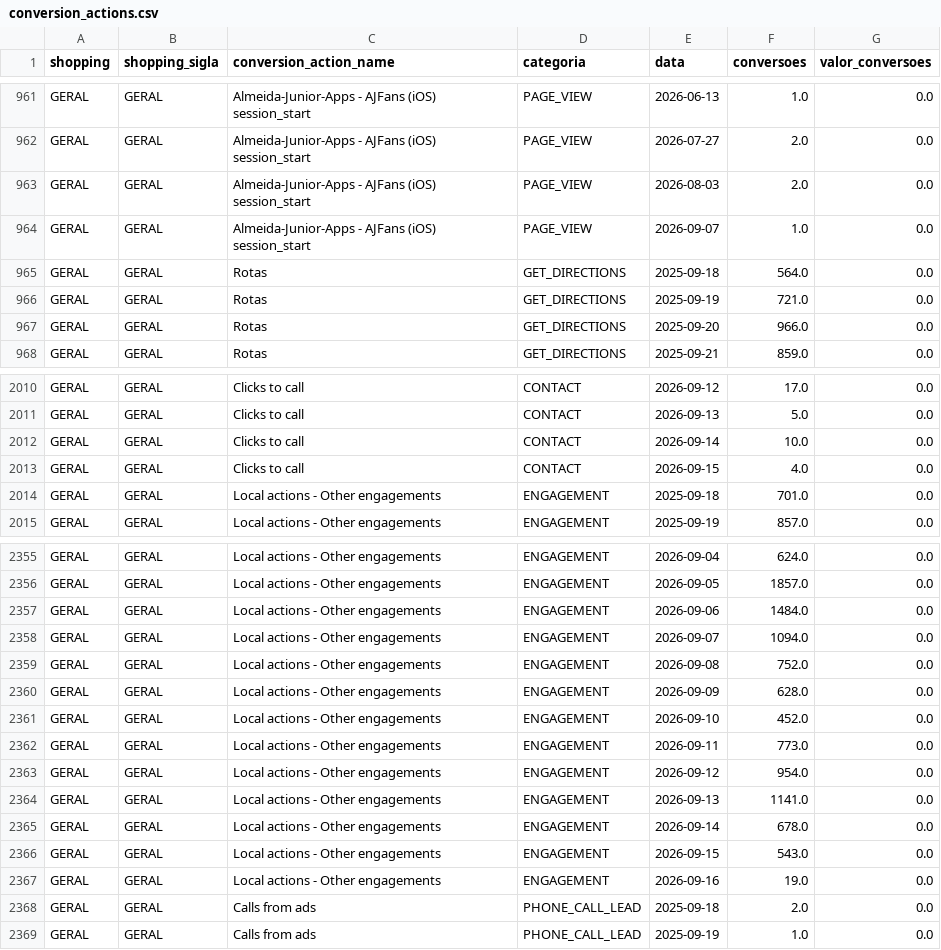
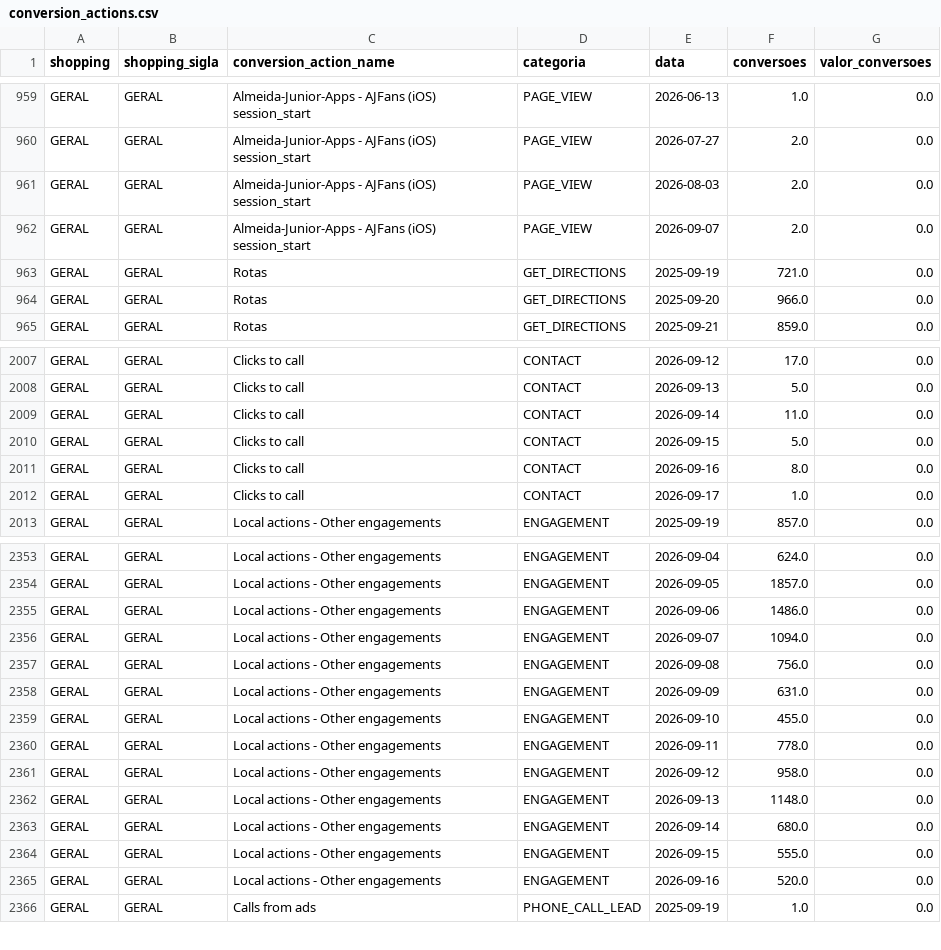
Before and after one commit to grupoalmeidajunior/dashboard-media-monitoring, a CSV file: Dados/Google_Ads/conversion_actions.csv, drawn as a sheet; only a part is shown, gaps mark what is left out; the diff covers the shown part only.

```diff
--- a/Dados/Google_Ads/conversion_actions.csv
+++ b/Dados/Google_Ads/conversion_actions.csv
@@ -963,4 +961,3 @@ GERAL,GERAL,Almeida-Junior-Apps - AJFans (iOS) session_start,PAGE_VIEW,2026-07-2
 GERAL,GERAL,Almeida-Junior-Apps - AJFans (iOS) session_start,PAGE_VIEW,2026-08-03,2.0,0.0
-GERAL,GERAL,Almeida-Junior-Apps - AJFans (iOS) session_start,PAGE_VIEW,2026-09-07,1.0,0.0
-GERAL,GERAL,Rotas,GET_DIRECTIONS,2025-09-18,564.0,0.0
+GERAL,GERAL,Almeida-Junior-Apps - AJFans (iOS) session_start,PAGE_VIEW,2026-09-07,2.0,0.0
 GERAL,GERAL,Rotas,GET_DIRECTIONS,2025-09-19,721.0,0.0
@@ -2011,5 +2008,6 @@ GERAL,GERAL,Clicks to call,CONTACT,2026-09-12,17.0,0.0
 GERAL,GERAL,Clicks to call,CONTACT,2026-09-13,5.0,0.0
-GERAL,GERAL,Clicks to call,CONTACT,2026-09-14,10.0,0.0
-GERAL,GERAL,Clicks to call,CONTACT,2026-09-15,4.0,0.0
-GERAL,GERAL,Local actions - Other engagements,ENGAGEMENT,2025-09-18,701.0,0.0
+GERAL,GERAL,Clicks to call,CONTACT,2026-09-14,11.0,0.0
+GERAL,GERAL,Clicks to call,CONTACT,2026-09-15,5.0,0.0
+GERAL,GERAL,Clicks to call,CONTACT,2026-09-16,8.0,0.0
+GERAL,GERAL,Clicks to call,CONTACT,2026-09-17,1.0,0.0
 GERAL,GERAL,Local actions - Other engagements,ENGAGEMENT,2025-09-19,857.0,0.0
@@ -2356,14 +2354,13 @@ GERAL,GERAL,Local actions - Other engagements,ENGAGEMENT,2026-09-04,624.0,0.0
 GERAL,GERAL,Local actions - Other engagements,ENGAGEMENT,2026-09-05,1857.0,0.0
-GERAL,GERAL,Local actions - Other engagements,ENGAGEMENT,2026-09-06,1484.0,0.0
+GERAL,GERAL,Local actions - Other engagements,ENGAGEMENT,2026-09-06,1486.0,0.0
 GERAL,GERAL,Local actions - Other engagements,ENGAGEMENT,2026-09-07,1094.0,0.0
-GERAL,GERAL,Local actions - Other engagements,ENGAGEMENT,2026-09-08,752.0,0.0
-GERAL,GERAL,Local actions - Other engagements,ENGAGEMENT,2026-09-09,628.0,0.0
-GERAL,GERAL,Local actions - Other engagements,ENGAGEMENT,2026-09-10,452.0,0.0
-GERAL,GERAL,Local actions - Other engagements,ENGAGEMENT,2026-09-11,773.0,0.0
-GERAL,GERAL,Local actions - Other engagements,ENGAGEMENT,2026-09-12,954.0,0.0
-GERAL,GERAL,Local actions - Other engagements,ENGAGEMENT,2026-09-13,1141.0,0.0
-GERAL,GERAL,Local actions - Other engagements,ENGAGEMENT,2026-09-14,678.0,0.0
-GERAL,GERAL,Local actions - Other engagements,ENGAGEMENT,2026-09-15,543.0,0.0
-GERAL,GERAL,Local actions - Other engagements,ENGAGEMENT,2026-09-16,19.0,0.0
-GERAL,GERAL,Calls from ads,PHONE_CALL_LEAD,2025-09-18,2.0,0.0
+GERAL,GERAL,Local actions - Other engagements,ENGAGEMENT,2026-09-08,756.0,0.0
+GERAL,GERAL,Local actions - Other engagements,ENGAGEMENT,2026-09-09,631.0,0.0
+GERAL,GERAL,Local actions - Other engagements,ENGAGEMENT,2026-09-10,455.0,0.0
+GERAL,GERAL,Local actions - Other engagements,ENGAGEMENT,2026-09-11,778.0,0.0
+GERAL,GERAL,Local actions - Other engagements,ENGAGEMENT,2026-09-12,958.0,0.0
+GERAL,GERAL,Local actions - Other engagements,ENGAGEMENT,2026-09-13,1148.0,0.0
+GERAL,GERAL,Local actions - Other engagements,ENGAGEMENT,2026-09-14,680.0,0.0
+GERAL,GERAL,Local actions - Other engagements,ENGAGEMENT,2026-09-15,555.0,0.0
+GERAL,GERAL,Local actions - Other engagements,ENGAGEMENT,2026-09-16,520.0,0.0
 GERAL,GERAL,Calls from ads,PHONE_CALL_LEAD,2025-09-19,1.0,0.0
```
Also changed, not shown: 5 added rows, 8 removed rows and 71 edited cells elsewhere in this file, Dados/GA4/sessoes_por_fonte.csv, Dados/Google_Ads/alcance_frequencia.csv, 46 other files.
